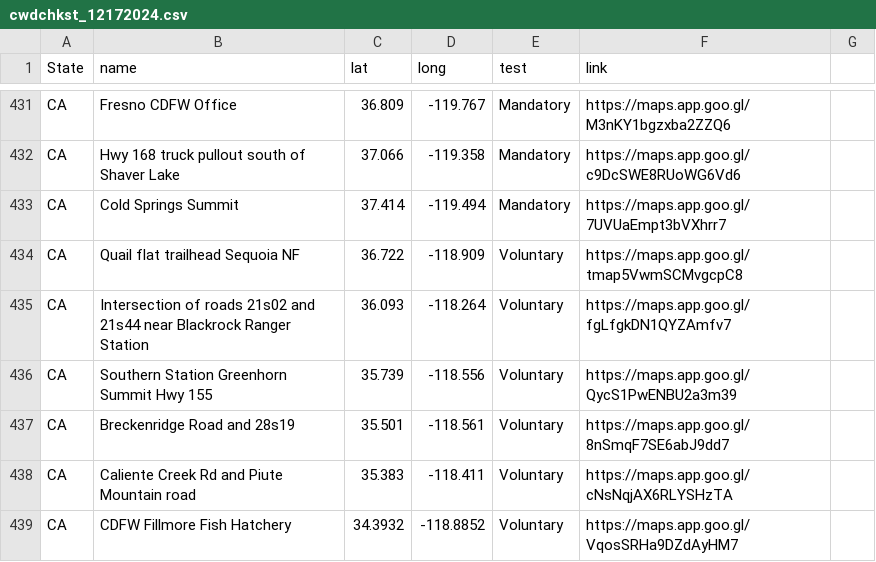
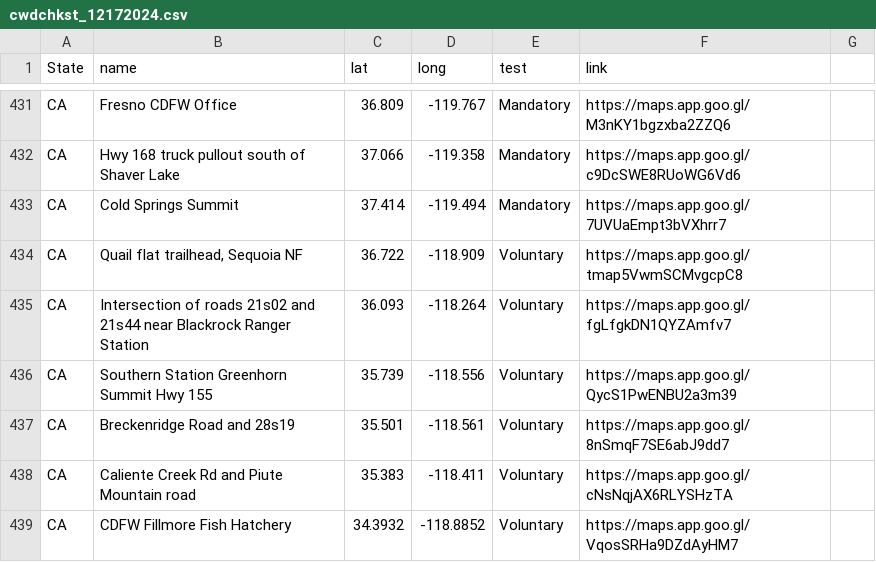
Before and after one commit to anyadoc/OvCWD, a CSV file: cwdchkst_12172024.csv, drawn as a sheet; only a part is shown, gaps mark what is left out; the diff names each change by its address in the sheet, - before the commit and + after, or states it on an @@ line.

Commit message:
ABedit

```diff
--- a/cwdchkst_12172024.csv
+++ b/cwdchkst_12172024.csv
-B434 (name): Quail flat trailhead Sequoia NF
+B434 (name): Quail flat trailhead, Sequoia NF
```
